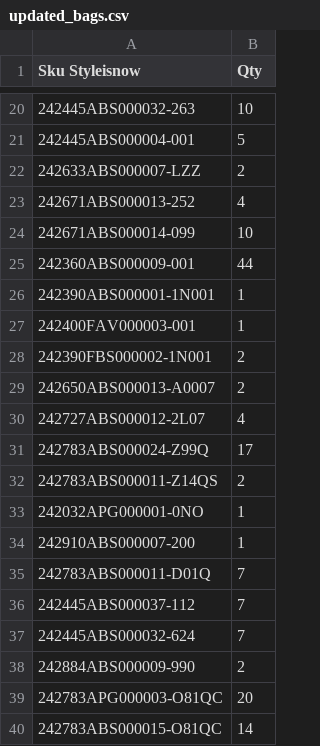
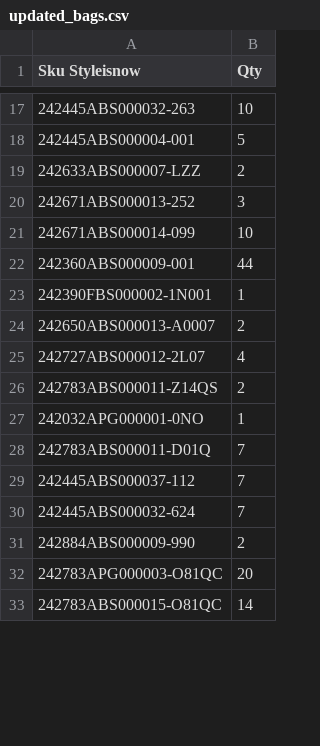
Before and after one commit to dissagaliyeva/shopify_ikonic_update, a CSV file: updated_bags.csv, drawn as a sheet; only a part is shown, gaps mark what is left out; the diff covers the shown part only.

```diff
--- a/updated_bags.csv
+++ b/updated_bags.csv
@@ -22,14 +19,10 @@ Sku Styleisnow,Qty
 242633ABS000007-LZZ,2
-242671ABS000013-252,4
+242671ABS000013-252,3
 242671ABS000014-099,10
 242360ABS000009-001,44
-242390ABS000001-1N001,1
-242400FAV000003-001,1
-242390FBS000002-1N001,2
+242390FBS000002-1N001,1
 242650ABS000013-A0007,2
 242727ABS000012-2L07,4
-242783ABS000024-Z99Q,17
 242783ABS000011-Z14QS,2
 242032APG000001-0NO,1
-242910ABS000007-200,1
 242783ABS000011-D01Q,7
```
Also changed, not shown: 4 removed rows and 7 edited cells elsewhere in this file, 1 other file.
